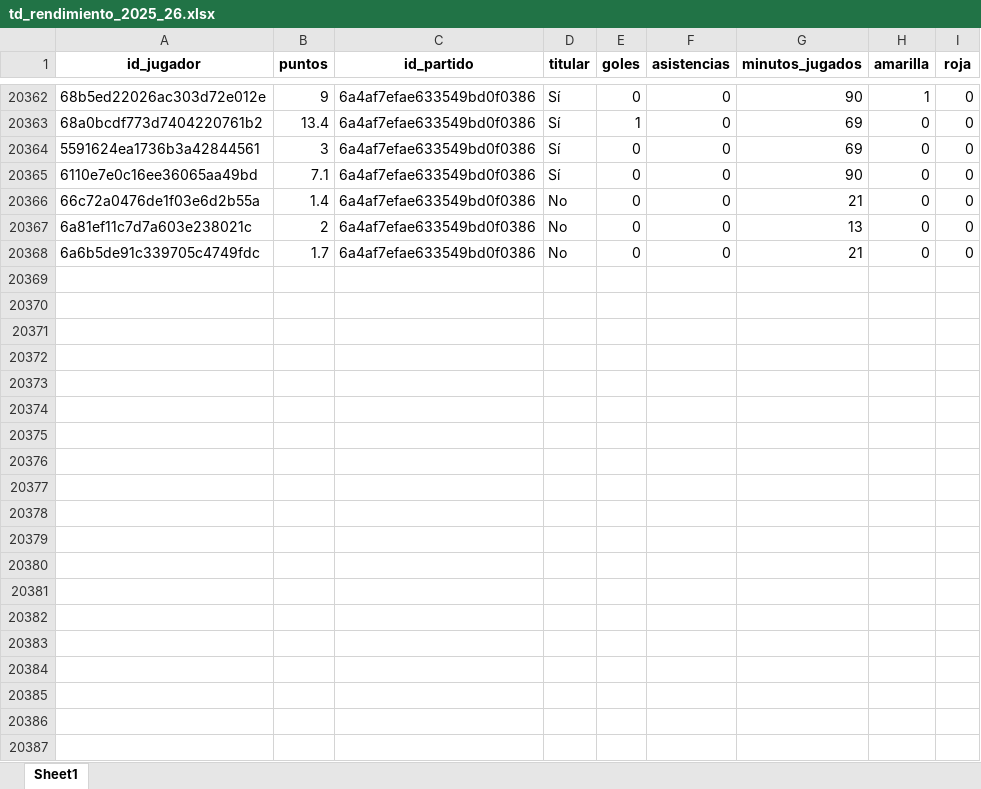
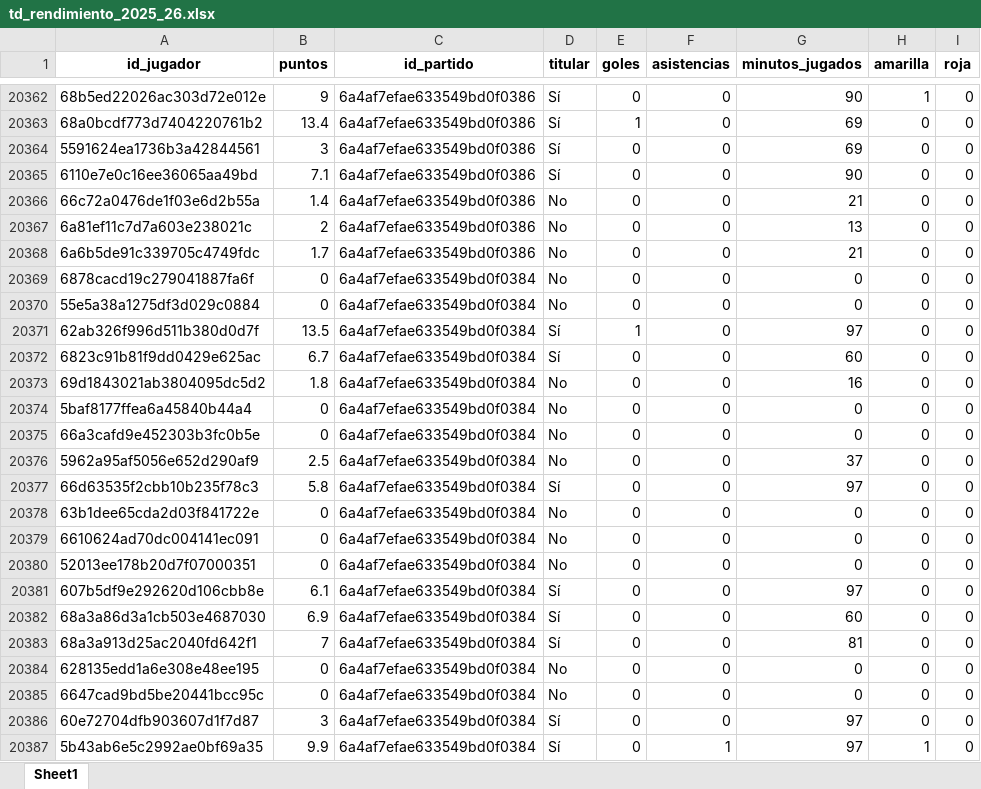
Before and after one commit to kelo71bis/FutmondoBOT, an Excel workbook: datos/hechos/td_rendimiento_2025_26.xlsx, sheet Sheet1, drawn as a sheet; only a part is shown, gaps mark what is left out; values as stored, in another font and other column widths than the file's, no borders; the diff covers the shown part only; the diff names each change by its address in the sheet, - before the commit and + after, or states it on an @@ line.

```diff
--- a/datos/hechos/td_rendimiento_2025_26.xlsx (sheet Sheet1)
+++ b/datos/hechos/td_rendimiento_2025_26.xlsx (sheet Sheet1)
+row 20369: 6878cacd19c279041887fa6f | 0 | 6a4af7efae633549bd0f0384 | No | 0 | 0 | 0 | 0 | 0
+row 20370: 55e5a38a1275df3d029c0884 | 0 | 6a4af7efae633549bd0f0384 | No | 0 | 0 | 0 | 0 | 0
+row 20371: 62ab326f996d511b380d0d7f | 13.5 | 6a4af7efae633549bd0f0384 | Sí | 1 | 0 | 97 | 0 | 0
+row 20372: 6823c91b81f9dd0429e625ac | 6.7 | 6a4af7efae633549bd0f0384 | Sí | 0 | 0 | 60 | 0 | 0
+row 20373: 69d1843021ab3804095dc5d2 | 1.8 | 6a4af7efae633549bd0f0384 | No | 0 | 0 | 16 | 0 | 0
+row 20374: 5baf8177ffea6a45840b44a4 | 0 | 6a4af7efae633549bd0f0384 | No | 0 | 0 | 0 | 0 | 0
+row 20375: 66a3cafd9e452303b3fc0b5e | 0 | 6a4af7efae633549bd0f0384 | No | 0 | 0 | 0 | 0 | 0
+row 20376: 5962a95af5056e652d290af9 | 2.5 | 6a4af7efae633549bd0f0384 | No | 0 | 0 | 37 | 0 | 0
+row 20377: 66d63535f2cbb10b235f78c3 | 5.8 | 6a4af7efae633549bd0f0384 | Sí | 0 | 0 | 97 | 0 | 0
+row 20378: 63b1dee65cda2d03f841722e | 0 | 6a4af7efae633549bd0f0384 | No | 0 | 0 | 0 | 0 | 0
+row 20379: 6610624ad70dc004141ec091 | 0 | 6a4af7efae633549bd0f0384 | No | 0 | 0 | 0 | 0 | 0
+row 20380: 52013ee178b20d7f07000351 | 0 | 6a4af7efae633549bd0f0384 | No | 0 | 0 | 0 | 0 | 0
+row 20381: 607b5df9e292620d106cbb8e | 6.1 | 6a4af7efae633549bd0f0384 | Sí | 0 | 0 | 97 | 0 | 0
+row 20382: 68a3a86d3a1cb503e4687030 | 6.9 | 6a4af7efae633549bd0f0384 | Sí | 0 | 0 | 60 | 0 | 0
+row 20383: 68a3a913d25ac2040fd642f1 | 7 | 6a4af7efae633549bd0f0384 | Sí | 0 | 0 | 81 | 0 | 0
+row 20384: 628135edd1a6e308e48ee195 | 0 | 6a4af7efae633549bd0f0384 | No | 0 | 0 | 0 | 0 | 0
+row 20385: 6647cad9bd5be20441bcc95c | 0 | 6a4af7efae633549bd0f0384 | No | 0 | 0 | 0 | 0 | 0
+row 20386: 60e72704dfb903607d1f7d87 | 3 | 6a4af7efae633549bd0f0384 | Sí | 0 | 0 | 97 | 0 | 0
+row 20387: 5b43ab6e5c2992ae0bf69a35 | 9.9 | 6a4af7efae633549bd0f0384 | Sí | 0 | 1 | 97 | 1 | 0
```
Also changed, not shown: 39 added rows elsewhere in this sheet, datos/hechos/td_admin.xlsx, datos/maestros/md_equipos.xlsx, 5 other files.
